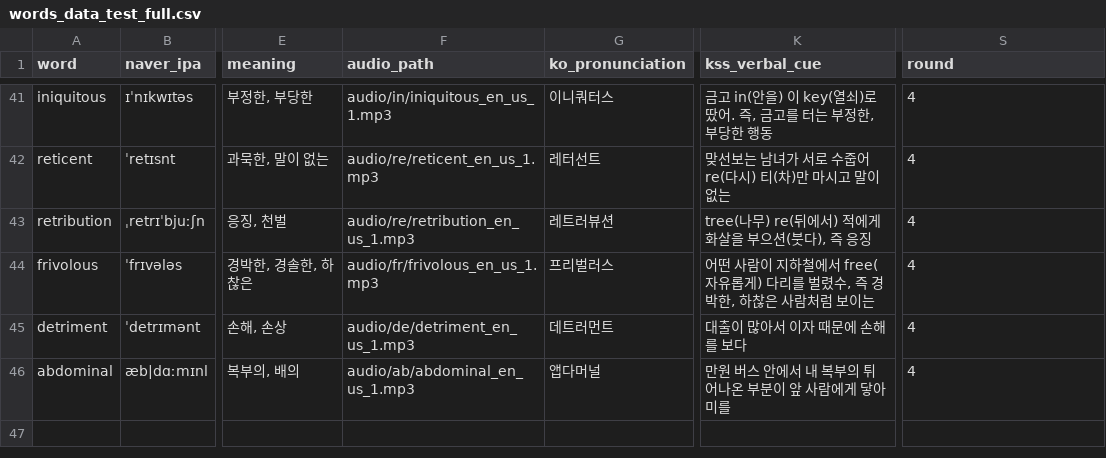
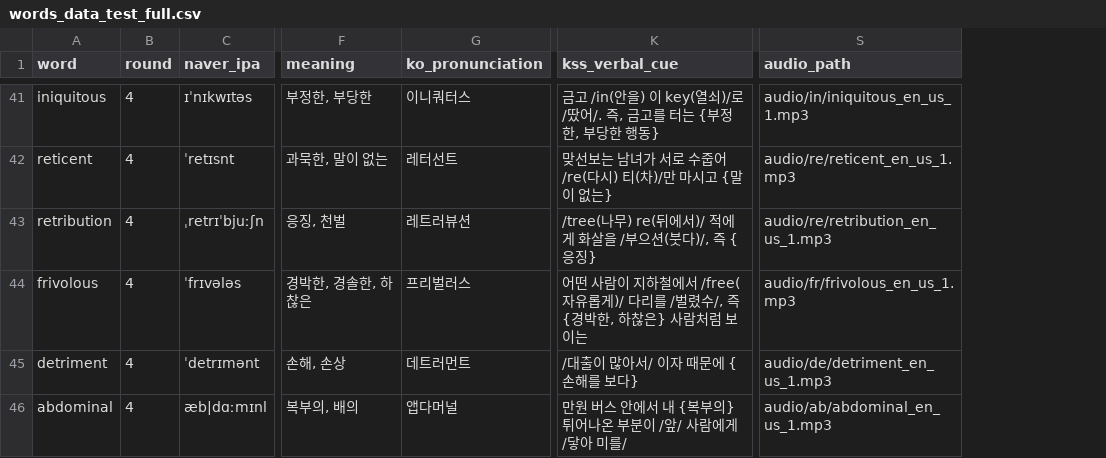
Before and after one commit to suyoungkwon2/phonitale-react, a CSV file: phonitale-react/public/words/words_data_test_full.csv, drawn as a sheet; only a part is shown, gaps mark what is left out; removed rows and columns are numbered as before the commit, all else as after; the diff covers the shown part only; the diff names each change by its address in the sheet, - before the commit and + after, or states it on an @@ line.

```diff
--- a/phonitale-react/public/words/words_data_test_full.csv
+++ b/phonitale-react/public/words/words_data_test_full.csv
+column B (round), rows 41-46: all 4
-column F (audio_path), rows 41-46: audio/in/iniquitous_en_us_1.mp3 | audio/re/reticent_en_us_1.mp3 | audio/re/retribution_en_us_1.mp3 | audio/fr/frivolous_en_us_1.mp3 | audio/de/detriment_en_us_1.mp3 | audio/ab/abdominal_en_us_1.mp3
-S1: round
+S1: audio_path
-K41 (kss_verbal_cue): 금고 in(안을) 이 key(열쇠)로 땄어. 즉, 금고를 터는 부정한, 부당한 행동
+K41 (kss_verbal_cue): 금고 /in(안을) 이 key(열쇠)/로 /땄어/. 즉, 금고를 터는 {부정한, 부당한 행동}
-S41 (audio_path): 4
+S41 (audio_path): audio/in/iniquitous_en_us_1.mp3
-K42 (kss_verbal_cue): 맞선보는 남녀가 서로 수줍어 re(다시) 티(차)만 마시고 말이 없는
+K42 (kss_verbal_cue): 맞선보는 남녀가 서로 수줍어 /re(다시) 티(차)/만 마시고 {말이 없는}
-S42 (audio_path): 4
+S42 (audio_path): audio/re/reticent_en_us_1.mp3
-K43 (kss_verbal_cue): tree(나무) re(뒤에서) 적에게 화살을 부으션(붓다), 즉 응징
+K43 (kss_verbal_cue): /tree(나무) re(뒤에서)/ 적에게 화살을 /부으션(붓다)/, 즉 {응징}
-S43 (audio_path): 4
+S43 (audio_path): audio/re/retribution_en_us_1.mp3
-K44 (kss_verbal_cue): …철에서 free(자유롭게) 다리를 벌렸수, 즉 경박한, 하찮은 사람처럼…
+K44 (kss_verbal_cue): …철에서 /free(자유롭게)/ 다리를 /벌렸수/, 즉 {경박한, 하찮은} 사람처럼…
-S44 (audio_path): 4
+S44 (audio_path): audio/fr/frivolous_en_us_1.mp3
-K45 (kss_verbal_cue): 대출이 많아서 이자 때문에 손해를 보다
+K45 (kss_verbal_cue): /대출이 많아서/ 이자 때문에 {손해를 보다}
-S45 (audio_path): 4
+S45 (audio_path): audio/de/detriment_en_us_1.mp3
-K46 (kss_verbal_cue): 만원 버스 안에서 내 복부의 튀어나온 부분이 앞 사람에게 닿아 미를
+K46 (kss_verbal_cue): 만원 버스 안에서 내 {복부의} 튀어나온 부분이 /앞/ 사람에게 /닿아 미를/
-S46 (audio_path): 4
+S46 (audio_path): audio/ab/abdominal_en_us_1.mp3
```
Also changed, not shown: 60 edited cells elsewhere in this file, 2 other files.
